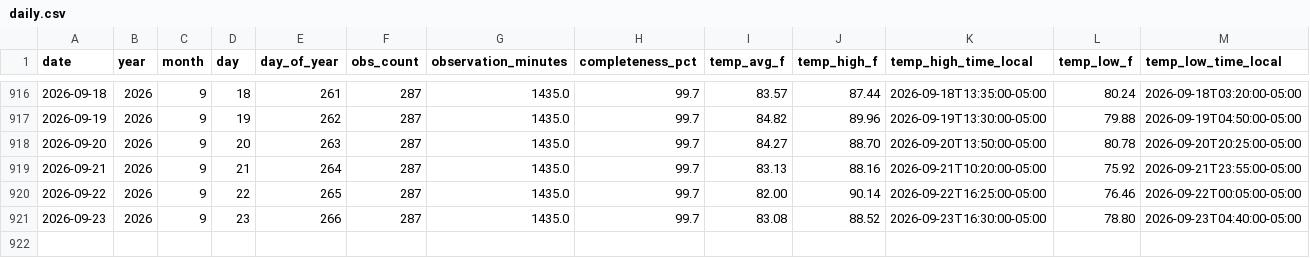
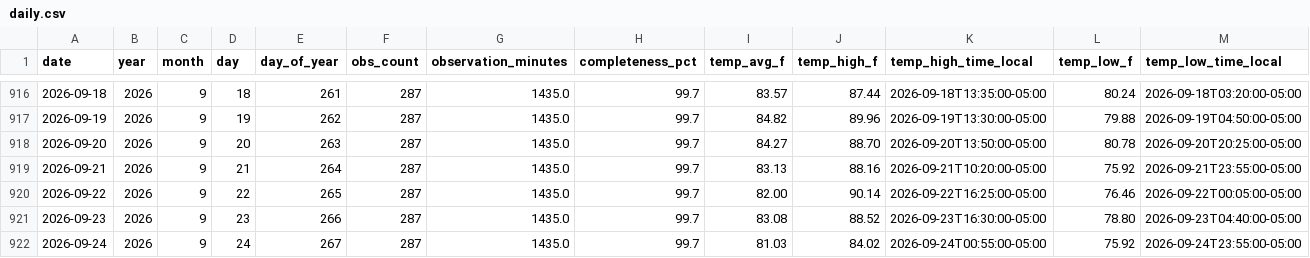
Before and after one commit to mefferso/Tempest_Beachhouse, a CSV file: docs/data/stations/135442/daily.csv, drawn as a sheet; only a part is shown, gaps mark what is left out; rows hold the shown columns only; the diff names each change by its address in the sheet, - before the commit and + after, or states it on an @@ line.

```diff
--- a/docs/data/stations/135442/daily.csv
+++ b/docs/data/stations/135442/daily.csv
+row 922: 2026-09-24 | 2026 | 9 | 24 | 267 | 287 | 1435.0 | 99.7 | 81.03 | 84.02 | 2026-09-24T00:55:00-05:00 | 75.92 | 2026-09-24T23:55:00-05:00
```
Also changed, not shown: docs/data/stations/105815/daily.csv, 7 other files.
